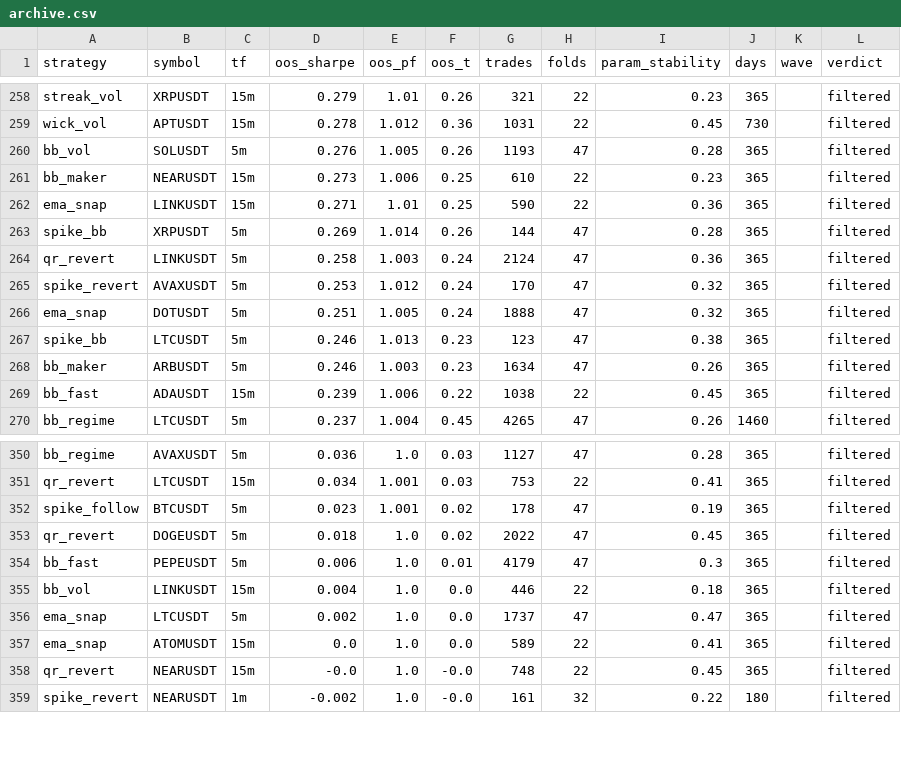
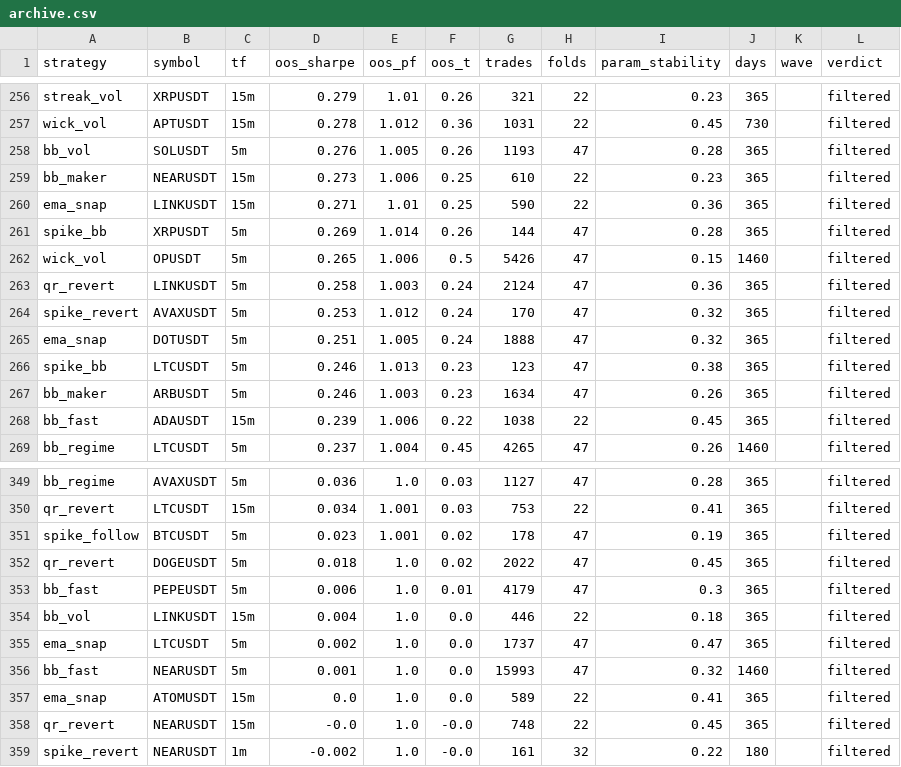
Before and after one commit to palcikia-crypto/scalp-lab-adaptive, a CSV file: scalp-lab/reports/archive.csv, drawn as a sheet; only a part is shown, gaps mark what is left out; the diff covers the shown part only; the diff names each change by its address in the sheet, - before the commit and + after, or states it on an @@ line.

```diff
--- a/scalp-lab/reports/archive.csv
+++ b/scalp-lab/reports/archive.csv
+row 262: wick_vol | OPUSDT | 5m | 0.265 | 1.006 | 0.5 | 5426 | 47 | 0.15 | 1460 |  | filtered
+row 356: bb_fast | NEARUSDT | 5m | 0.001 | 1.0 | 0.0 | 15993 | 47 | 0.32 | 1460 |  | filtered
```
Also changed, not shown: 2 added rows and 4 removed rows elsewhere in this file, scalp-lab/reports/leaderboard.csv, 39 other files.
